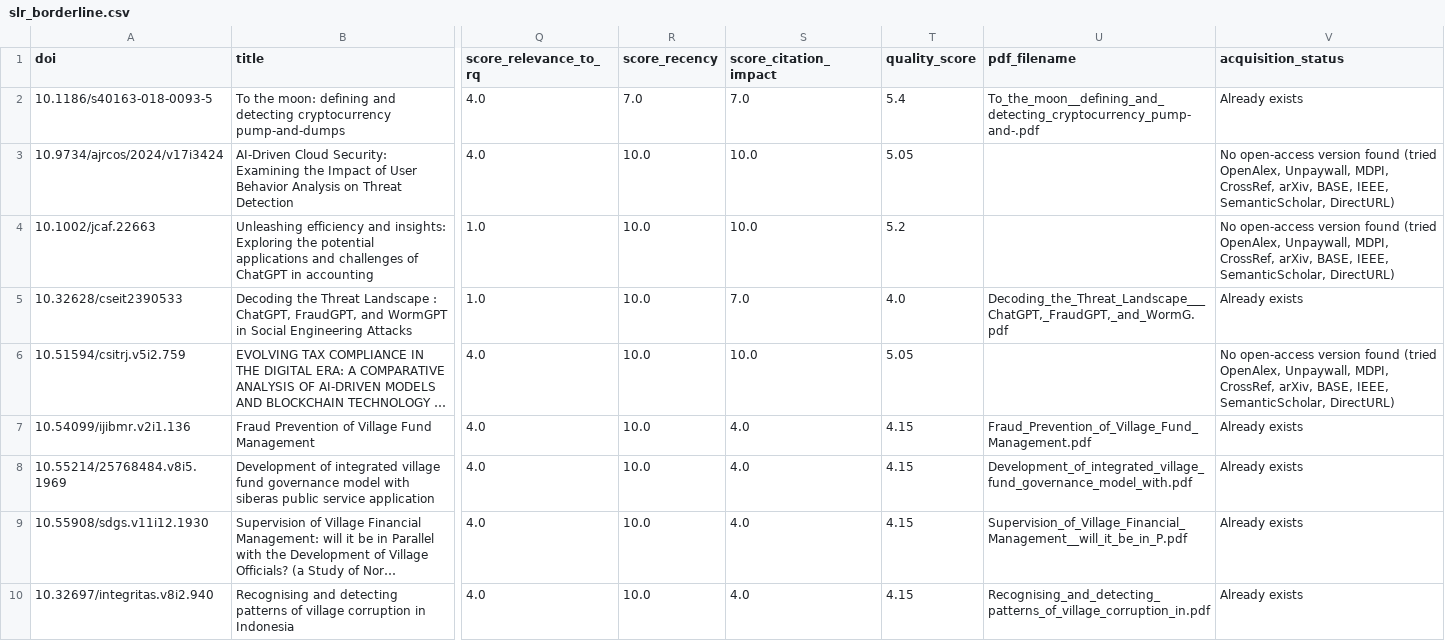
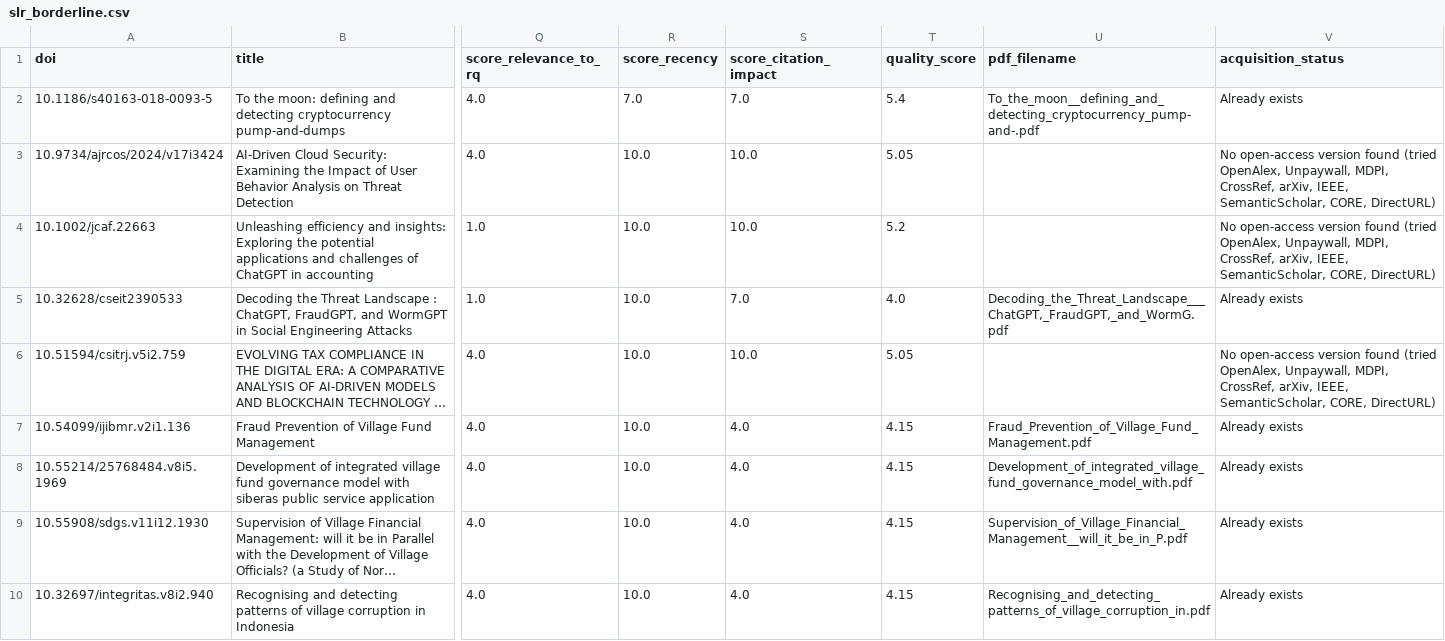
Before and after one commit to FY72X9/is_dandes_anticorr, a CSV file: SLR/scripts/output/slr_borderline.csv, drawn as a sheet; only a part is shown, gaps mark what is left out; long unchanged cells end in …; the diff covers the shown part only; the diff names each change by its address in the sheet, - before the commit and + after, or states it on an @@ line.

Commit message:
Add support for environment variables in quality_filter_slr.py
- Integrated dotenv to load API keys from a .env file.
- Updated CORE_API_KEY and S2_API_KEY to retrieve values from the environment.
- Created .env.example to guide users in setting up their own .env file with API keys.

```diff
--- a/SLR/scripts/output/slr_borderline.csv
+++ b/SLR/scripts/output/slr_borderline.csv
-V3:V4 (acquisition_status): …CrossRef, arXiv, BASE, IEEE, SemanticScholar, DirectURL)
+V3:V4 (acquisition_status): …CrossRef, arXiv, IEEE, SemanticScholar, CORE, DirectURL)
-V6 (acquisition_status): …CrossRef, arXiv, BASE, IEEE, SemanticScholar, DirectURL)
+V6 (acquisition_status): …CrossRef, arXiv, IEEE, SemanticScholar, CORE, DirectURL)
```
Also changed, not shown: 32 edited cells elsewhere in this file, SLR/scripts/output/slr_included_corpus.csv, 5 other files.
